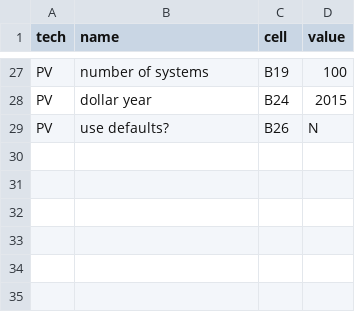
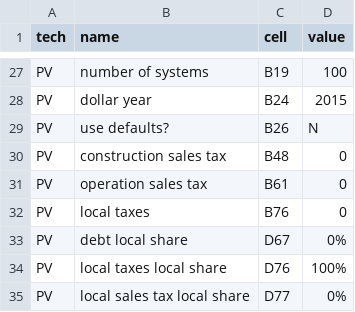
Before and after one commit to mmowers/reeds_jedi, a CSV file: inputs/constants.csv, drawn as a sheet; only a part is shown, gaps mark what is left out.

Commit message:
Add PV constants

```diff
--- a/inputs/constants.csv
+++ b/inputs/constants.csv
@@ -29 +29,7 @@ PV,dollar year,B24,2015
 PV,use defaults?,B26,N
+PV,construction sales tax,B48,0
+PV,operation sales tax,B61,0
+PV,local taxes,B76,0
+PV,debt local share,D67,0%
+PV,local taxes local share,D76,100%
+PV,local sales tax local share,D77,0%
```
